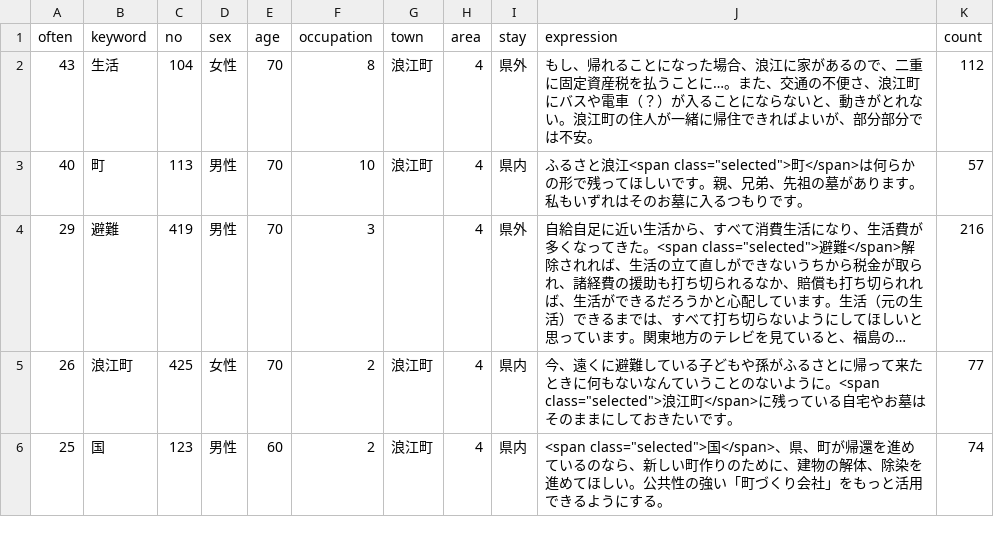
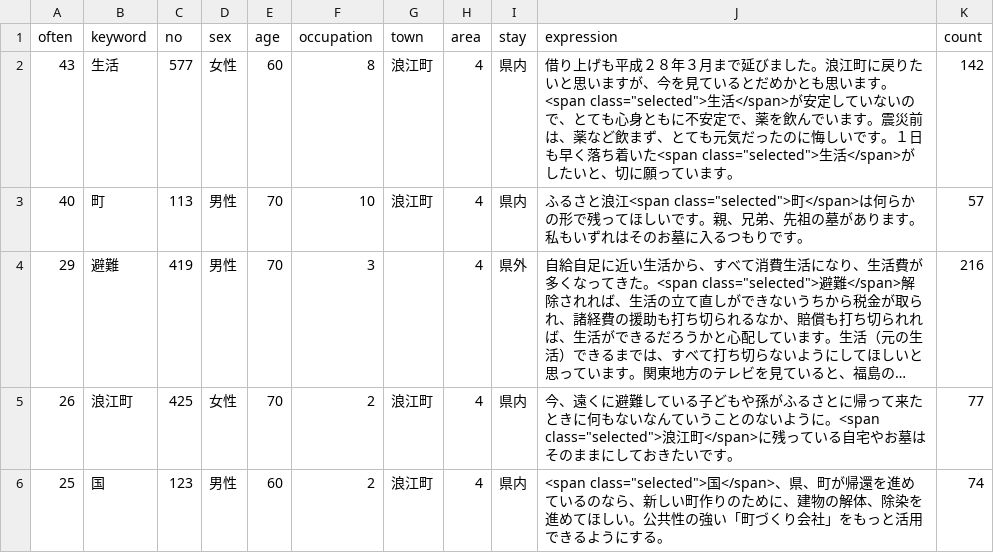
Before and after one commit to n1n9-jp/prj-NHK-Fukushima-Word-Cloud, a TSV file: assets/data/detail6.tsv, drawn as a sheet; only a part is shown; long unchanged cells end in ….

Commit message:
自由記述欄の修正
先方のピックアップミス

```diff
--- a/assets/data/detail6.tsv
+++ b/assets/data/detail6.tsv
@@ -1,3 +1,3 @@
 often	keyword	no	sex	age	occupation	town	area	stay	expression	count
-43	生活	104	女性	70	8	浪江町	4	県外	もし、帰れることになった場合、浪江に家があるので、二重に固定資産税を払うことに…。また、交通の不便さ、浪江町にバスや電車（？）が入ることにならないと、動きがとれない。浪江町の住人が一緒に帰住できればよいが、部分部分では不安。	112
+43	生活	577	女性	60	8	浪江町	4	県内	借り上げも平成２８年３月まで延びました。浪江町に戻りたいと思いますが、今を見ているとだめかとも思います。<span class="selected">生活</span>が安定していないので、とても心身ともに不安定で、薬を飲んでいます。震災前は、薬など飲まず、とても元気だったのに悔しいです。１日も早く落ち着いた<span class="selected">生活</span>がしたいと、切に願っています。	142
 40	町	113	男性	70	10	浪江町	4	県内	ふるさと浪江<span class="selected">町</span>は何らかの形で残ってほしいです。親、兄弟、先祖の墓があります。私もいずれはそのお墓に入るつもりです。	57
```
